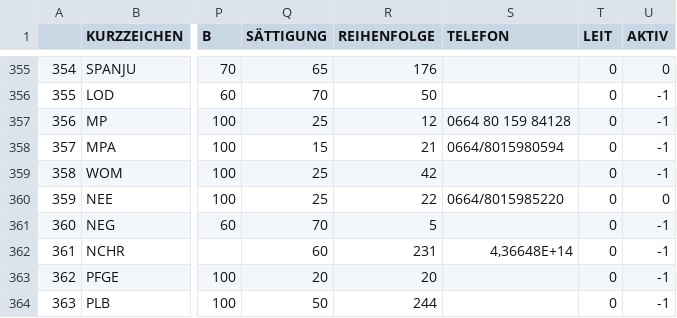
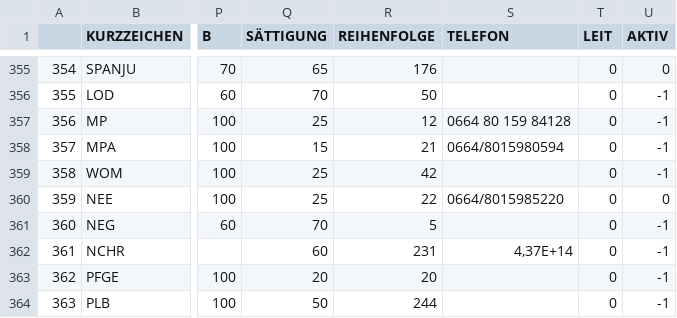
Before and after one commit to da-quang/Permity, a CSV file: csv_files/Mitarbeiter.csv, drawn as a sheet; only a part is shown, gaps mark what is left out; the diff covers the shown part only; the diff names each change by its address in the sheet, - before the commit and + after, or states it on an @@ line.

```diff
--- a/csv_files/Mitarbeiter.csv
+++ b/csv_files/Mitarbeiter.csv
-S362 (TELEFON): 4,36648E+14
+S362 (TELEFON): 4,37E+14
```
Also changed, not shown: 12 edited cells elsewhere in this file, 1 other file.
